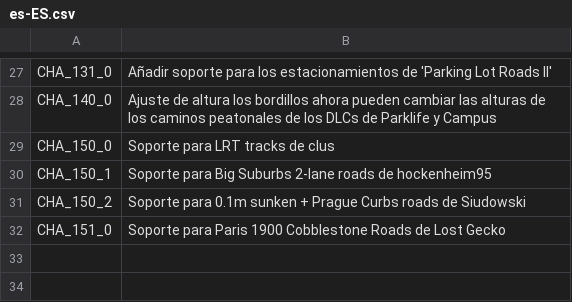
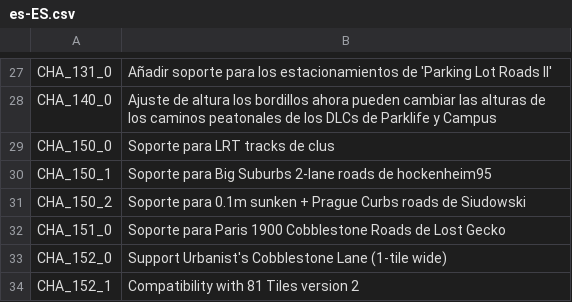
Before and after one commit to algernon-A/CurbHeightAdjuster, a CSV file: Translations/es-ES.csv, drawn as a sheet; only a part is shown, gaps mark what is left out.

```diff
--- a/Translations/es-ES.csv
+++ b/Translations/es-ES.csv
@@ -32 +32,3 @@
 "CHA_151_0","Soporte para Paris 1900 Cobblestone Roads de Lost Gecko"
+"CHA_152_0","Support Urbanist's Cobblestone Lane (1-tile wide)"
+"CHA_152_1","Compatibility with 81 Tiles version 2"
```
Also changed, not shown: Translations/de-DE.csv, Translations/fr-FR.csv, 8 other files.
